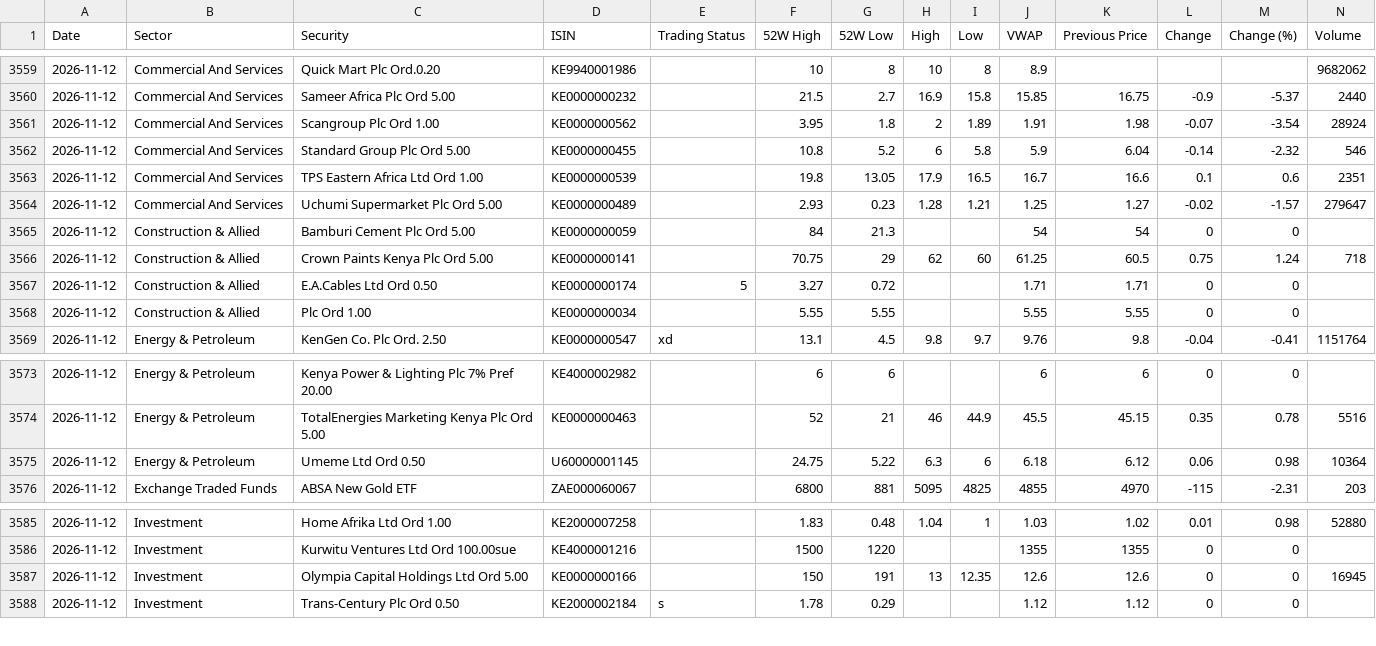
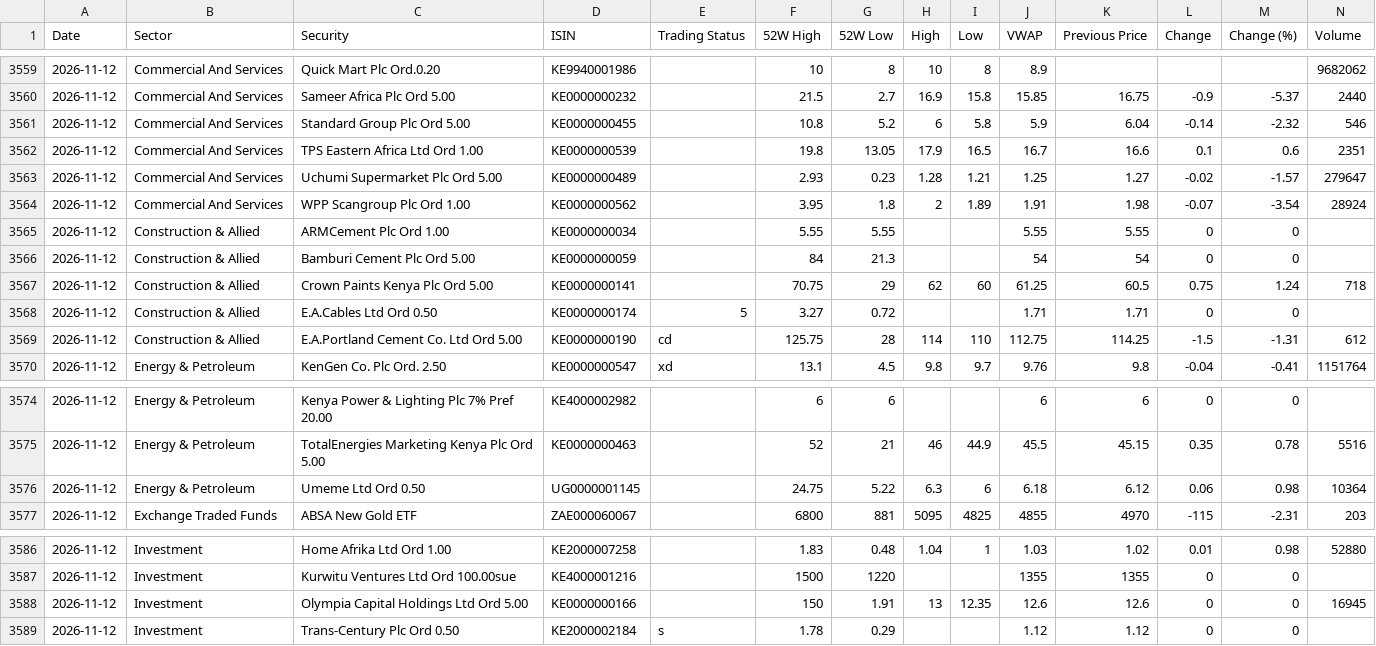
Before and after one commit to Coinimain/kenyanmmf, a CSV file: nse-market-prices.csv, drawn as a sheet; only a part is shown, gaps mark what is left out; removed rows and columns are numbered as before the commit, all else as after; rows hold the shown columns only; the diff names each change by its address in the sheet, - before the commit and + after, or states it on an @@ line.

```diff
--- a/nse-market-prices.csv
+++ b/nse-market-prices.csv
-row 3561: 2026-11-12 | Commercial And Services | Scangroup Plc Ord 1.00 | KE0000000562 |  | 3.95 | 1.8 | 2 | 1.89 | 1.91 | 1.98 | -0.07 | -3.54 | 28924
+row 3564: 2026-11-12 | Commercial And Services | WPP Scangroup Plc Ord 1.00 | KE0000000562 |  | 3.95 | 1.8 | 2 | 1.89 | 1.91 | 1.98 | -0.07 | -3.54 | 28924
+row 3565: 2026-11-12 | Construction & Allied | ARMCement Plc Ord 1.00 | KE0000000034 |  | 5.55 | 5.55 |  |  | 5.55 | 5.55 | 0 | 0
-row 3568: 2026-11-12 | Construction & Allied | Plc Ord 1.00 | KE0000000034 |  | 5.55 | 5.55 |  |  | 5.55 | 5.55 | 0 | 0
+row 3569: 2026-11-12 | Construction & Allied | E.A.Portland Cement Co. Ltd Ord 5.00 | KE0000000190 | cd | 125.75 | 28 | 114 | 110 | 112.75 | 114.25 | -1.5 | -1.31 | 612
-D3576 (ISIN): U60000001145
+D3576 (ISIN): UG0000001145
-G3588 (52W Low): 191
+G3588 (52W Low): 1.91
```
